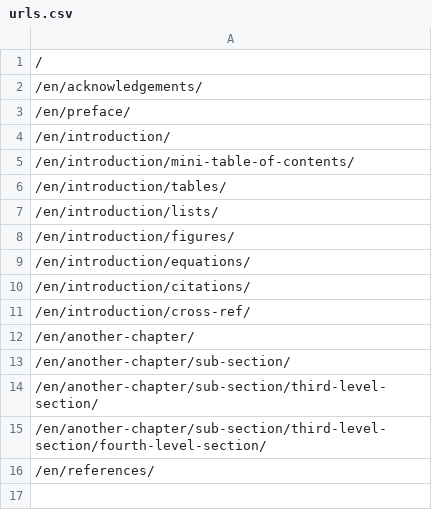
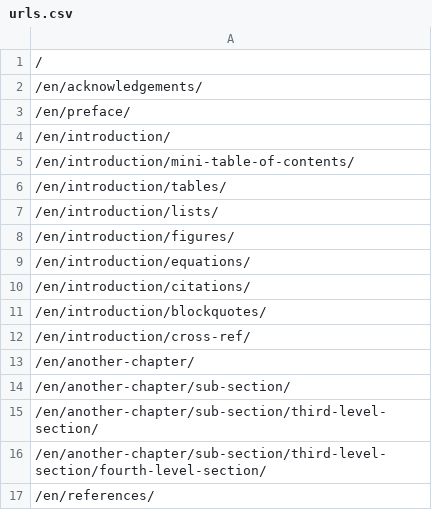
Before and after one commit to open-review-toolkit/open-review-toolkit, a CSV file: en/urls.csv, drawn as a sheet; the diff names each change by its address in the sheet, - before the commit and + after, or states it on an @@ line.

```diff
--- a/en/urls.csv
+++ b/en/urls.csv
+row 11: /en/introduction/blockquotes/
```
Also changed, not shown: 19 other files.
